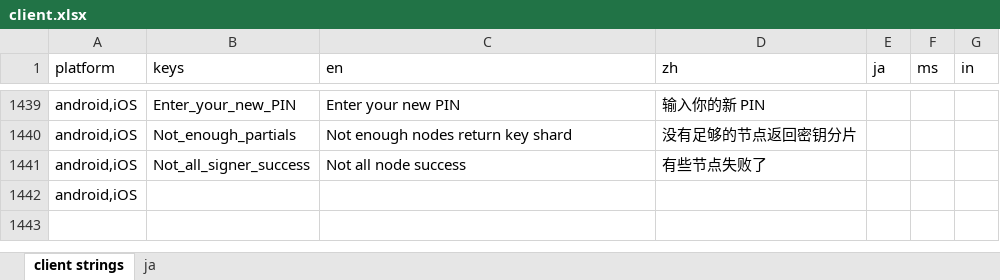
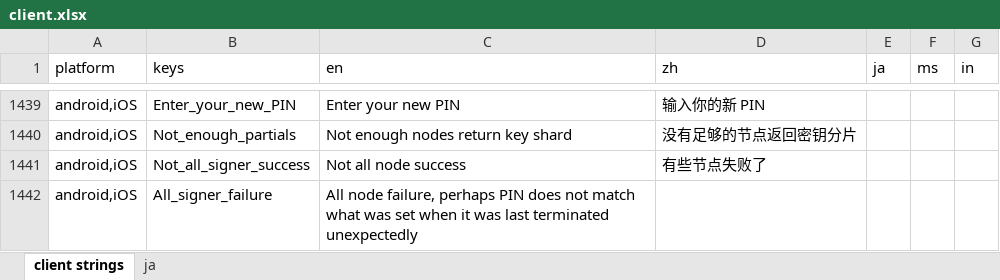
Before and after one commit to Tougee/sync-google-sheet, an Excel workbook: client.xlsx, sheet client strings, drawn as a sheet; only a part is shown, gaps mark what is left out; values as stored, in another font and other column widths than the file's, no borders; charts and pictures and conditional formats not drawn; removed rows and columns are numbered as before the commit, all else as after; the diff names each change by its address in the sheet, - before the commit and + after, or states it on an @@ line.

Commit message:
update client.xlsx

```diff
--- a/client.xlsx (sheet client strings)
+++ b/client.xlsx (sheet client strings)
-row 1442: android,iOS
+row 1442: android,iOS | All_signer_failure | All node failure, perhaps PIN does not match what was set when it was last terminated unexpectedly
```
